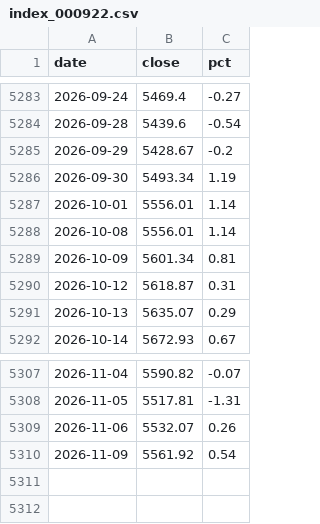
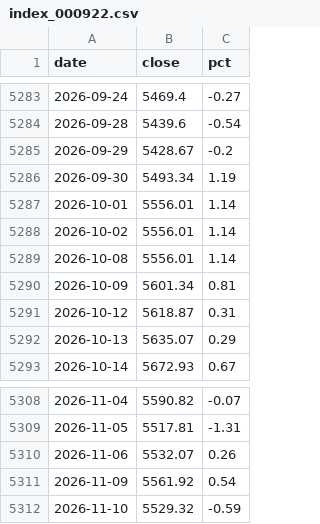
Before and after one commit to zhouyy858/ETF-dynamic-allocation, a CSV file: assets/data/index_000922.csv, drawn as a sheet; only a part is shown, gaps mark what is left out; the diff names each change by its address in the sheet, - before the commit and + after, or states it on an @@ line.

```diff
--- a/assets/data/index_000922.csv
+++ b/assets/data/index_000922.csv
+row 5288: 2026-10-02 | 5556.01 | 1.14
+row 5312: 2026-11-10 | 5529.32 | -0.59
```
Also changed, not shown: assets/data/511260_nav.csv, assets/data/index_sh000016.csv, 19 other files.
